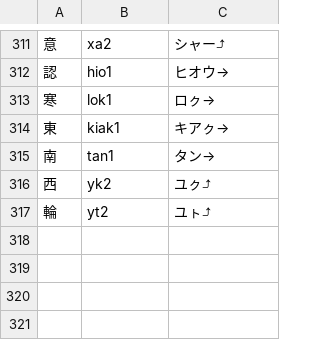
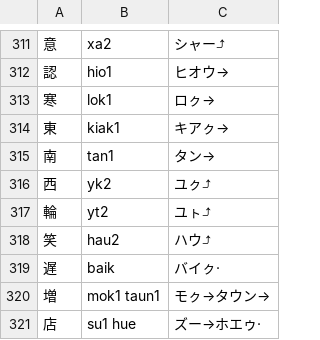
Before and after one commit to yasusho/linzklar_and_pmcp_paper_dictionary, a TSV file: PRONUNCIATIONS2.tsv, drawn as a sheet; only a part is shown, gaps mark what is left out.

```diff
--- a/PRONUNCIATIONS2.tsv
+++ b/PRONUNCIATIONS2.tsv
@@ -317 +317,5 @@
 輪	yt2	ユㇳ⤴
+笑	hau2	ハウ⤴
+遅	baik	バイㇰ·
+増	mok1 taun1	モㇰ→タウン→
+店	su1 hue	ズー→ホエゥ·
```
Also changed, not shown: 10 other files.
